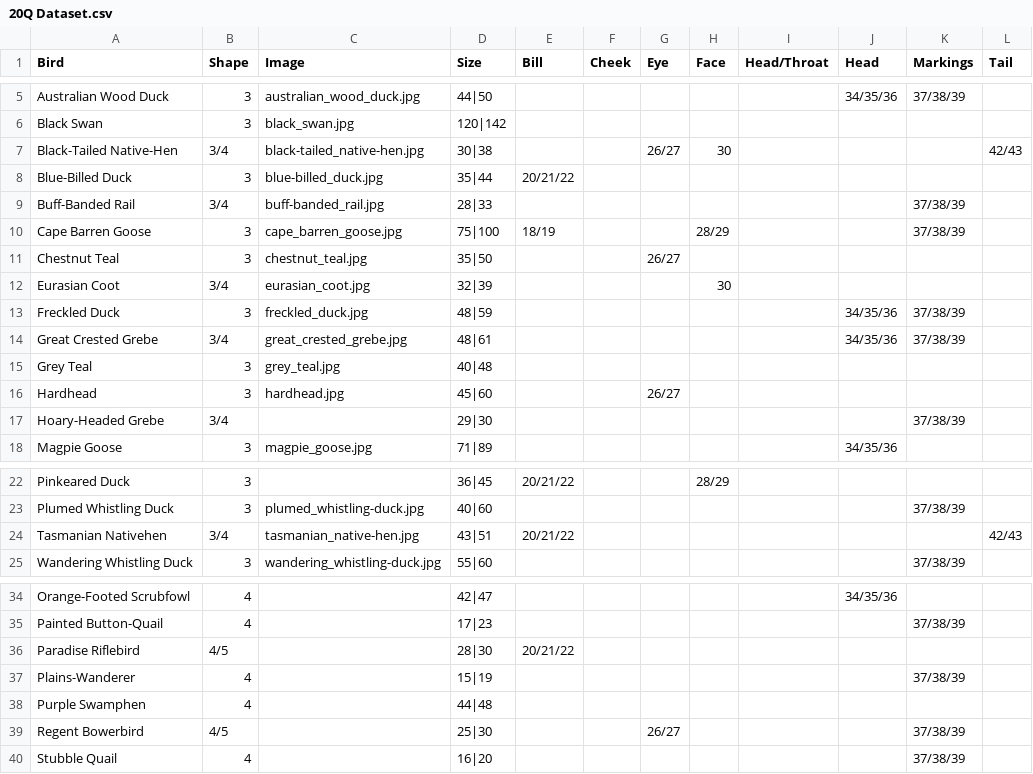
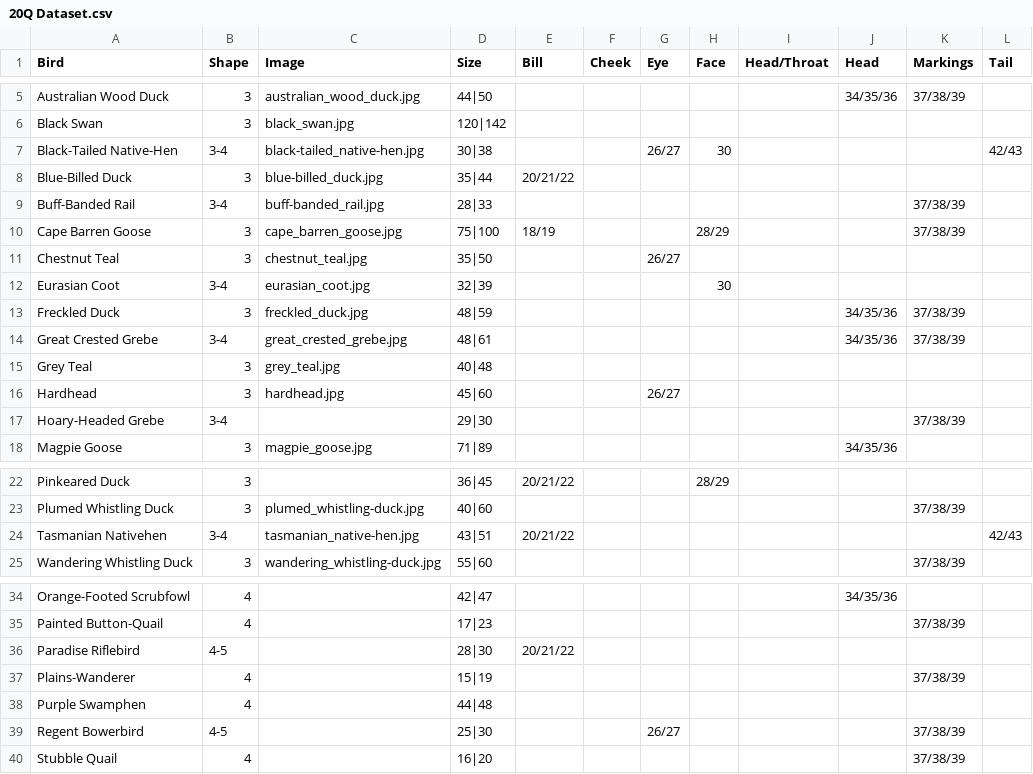
Before and after one commit to lowejosh/Fluttr, a CSV file: 20Q Dataset.csv, drawn as a sheet; only a part is shown, gaps mark what is left out; the diff names each change by its address in the sheet, - before the commit and + after, or states it on an @@ line.

```diff
--- a/20Q Dataset.csv
+++ b/20Q Dataset.csv
-B7 (Shape): 3/4
+B7 (Shape): 3-4
-B9 (Shape): 3/4
+B9 (Shape): 3-4
-B12 (Shape): 3/4
+B12 (Shape): 3-4
-B14 (Shape): 3/4
+B14 (Shape): 3-4
-B17 (Shape): 3/4
+B17 (Shape): 3-4
-B24 (Shape): 3/4
+B24 (Shape): 3-4
-B36 (Shape): 4/5
+B36 (Shape): 4-5
-B39 (Shape): 4/5
+B39 (Shape): 4-5
```
Also changed, not shown: 17 other files.
